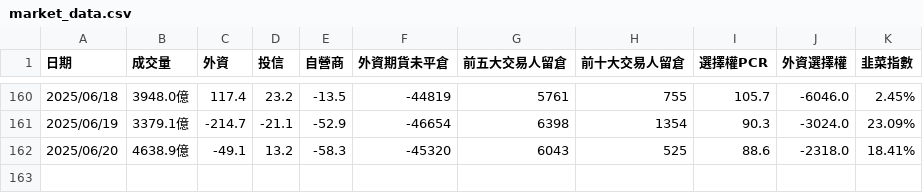
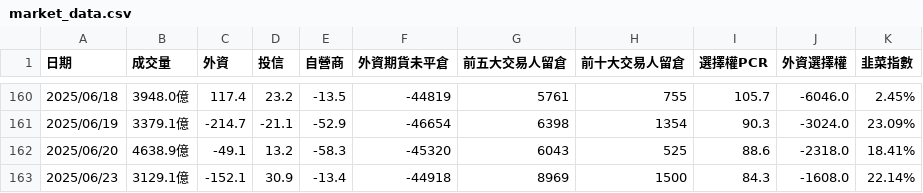
Before and after one commit to jasonihow/stock_notifier, a CSV file: market_data.csv, drawn as a sheet; only a part is shown, gaps mark what is left out; the diff names each change by its address in the sheet, - before the commit and + after, or states it on an @@ line.

```diff
--- a/market_data.csv
+++ b/market_data.csv
+row 163: 2025/06/23 | 3129.1億 | -152.1 | 30.9 | -13.4 | -44918 | 8969 | 1500 | 84.3 | -1608.0 | 22.14%
```
